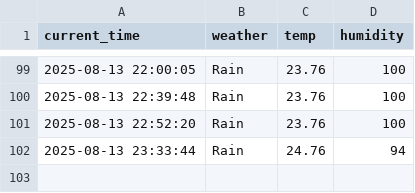
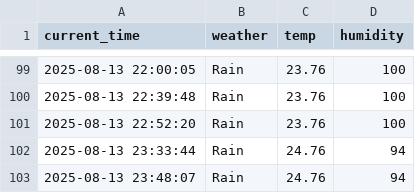
Before and after one commit to cheoljong522/weather, a CSV file: seoul_weather.csv, drawn as a sheet; only a part is shown, gaps mark what is left out.

```diff
--- a/seoul_weather.csv
+++ b/seoul_weather.csv
@@ -102 +102,2 @@ current_time,weather,temp,humidity
 2025-08-13 23:33:44,Rain,24.76,94
+2025-08-13 23:48:07,Rain,24.76,94
```
